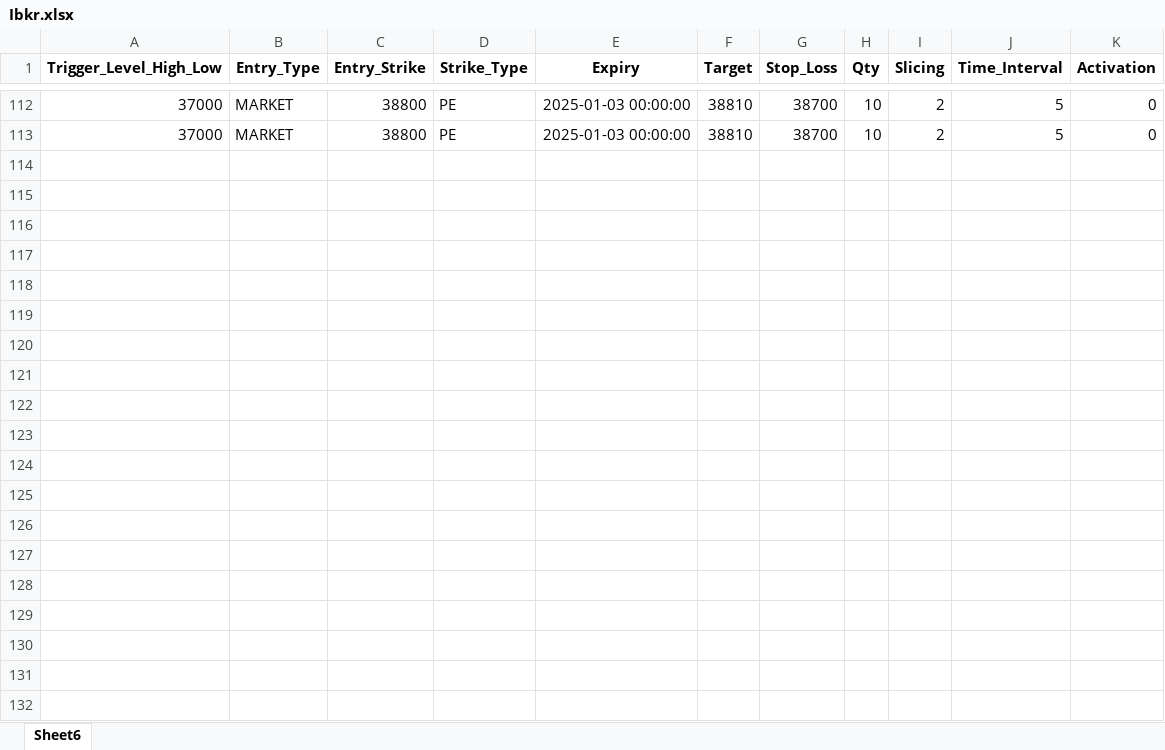
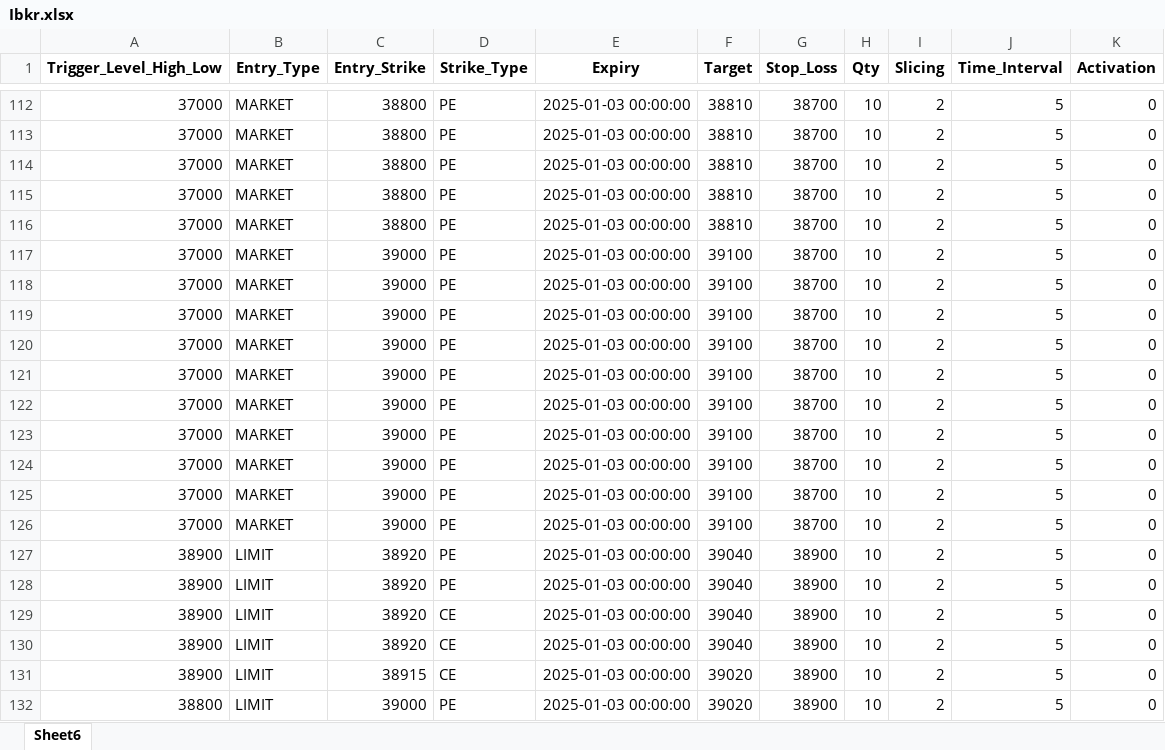
Before and after one commit to Numatix-Team/Ibkr_Jap, an Excel workbook: storage/Ibkr.xlsx, sheet Sheet6, drawn as a sheet; only a part is shown, gaps mark what is left out; values as stored, in another font and other column widths than the file's, no borders; the diff names each change by its address in the sheet, - before the commit and + after, or states it on an @@ line.

```diff
--- a/storage/Ibkr.xlsx (sheet Sheet6)
+++ b/storage/Ibkr.xlsx (sheet Sheet6)
+row 114: 37000 | MARKET | 38800 | PE | 2025-01-03 00:00:00 | 38810 | 38700 | 10 | 2 | 5 | 0
+row 115: 37000 | MARKET | 38800 | PE | 2025-01-03 00:00:00 | 38810 | 38700 | 10 | 2 | 5 | 0
+row 116: 37000 | MARKET | 38800 | PE | 2025-01-03 00:00:00 | 38810 | 38700 | 10 | 2 | 5 | 0
+row 117: 37000 | MARKET | 39000 | PE | 2025-01-03 00:00:00 | 39100 | 38700 | 10 | 2 | 5 | 0
+row 118: 37000 | MARKET | 39000 | PE | 2025-01-03 00:00:00 | 39100 | 38700 | 10 | 2 | 5 | 0
+row 119: 37000 | MARKET | 39000 | PE | 2025-01-03 00:00:00 | 39100 | 38700 | 10 | 2 | 5 | 0
+row 120: 37000 | MARKET | 39000 | PE | 2025-01-03 00:00:00 | 39100 | 38700 | 10 | 2 | 5 | 0
+row 121: 37000 | MARKET | 39000 | PE | 2025-01-03 00:00:00 | 39100 | 38700 | 10 | 2 | 5 | 0
+row 122: 37000 | MARKET | 39000 | PE | 2025-01-03 00:00:00 | 39100 | 38700 | 10 | 2 | 5 | 0
+row 123: 37000 | MARKET | 39000 | PE | 2025-01-03 00:00:00 | 39100 | 38700 | 10 | 2 | 5 | 0
+row 124: 37000 | MARKET | 39000 | PE | 2025-01-03 00:00:00 | 39100 | 38700 | 10 | 2 | 5 | 0
+row 125: 37000 | MARKET | 39000 | PE | 2025-01-03 00:00:00 | 39100 | 38700 | 10 | 2 | 5 | 0
+row 126: 37000 | MARKET | 39000 | PE | 2025-01-03 00:00:00 | 39100 | 38700 | 10 | 2 | 5 | 0
+row 127: 38900 | LIMIT | 38920 | PE | 2025-01-03 00:00:00 | 39040 | 38900 | 10 | 2 | 5 | 0
+row 128: 38900 | LIMIT | 38920 | PE | 2025-01-03 00:00:00 | 39040 | 38900 | 10 | 2 | 5 | 0
+row 129: 38900 | LIMIT | 38920 | CE | 2025-01-03 00:00:00 | 39040 | 38900 | 10 | 2 | 5 | 0
+row 130: 38900 | LIMIT | 38920 | CE | 2025-01-03 00:00:00 | 39040 | 38900 | 10 | 2 | 5 | 0
+row 131: 38900 | LIMIT | 38915 | CE | 2025-01-03 00:00:00 | 39020 | 38900 | 10 | 2 | 5 | 0
+row 132: 38800 | LIMIT | 39000 | PE | 2025-01-03 00:00:00 | 39020 | 38900 | 10 | 2 | 5 | 0
```
Also changed, not shown: 2 other files.
